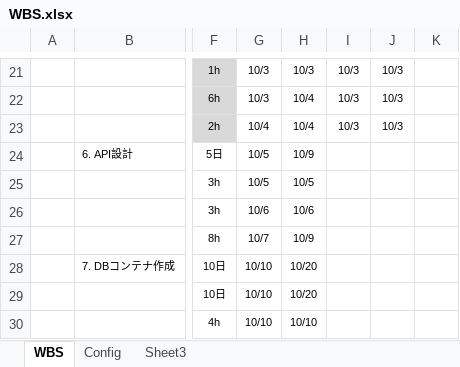
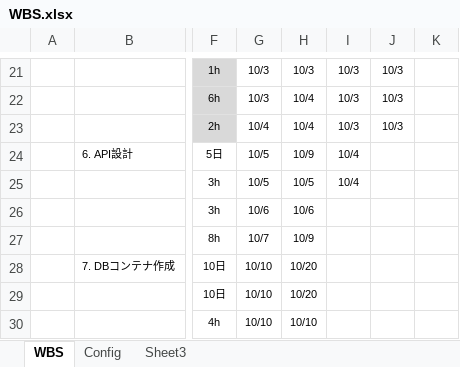
Before and after one commit to rikkyrice/typing-game, an Excel workbook: docs/WBS.xlsx, sheet WBS, drawn as a sheet; only a part is shown, gaps mark what is left out; values as stored, in another font and other column widths than the file's, no borders; conditional formats not drawn; the diff names each change by its address in the sheet, - before the commit and + after, or states it on an @@ line.

Commit message:
作業反映

```diff
--- a/docs/WBS.xlsx (sheet WBS)
+++ b/docs/WBS.xlsx (sheet WBS)
-I24:I25: (empty)
+I24:I25: 10/4
```
